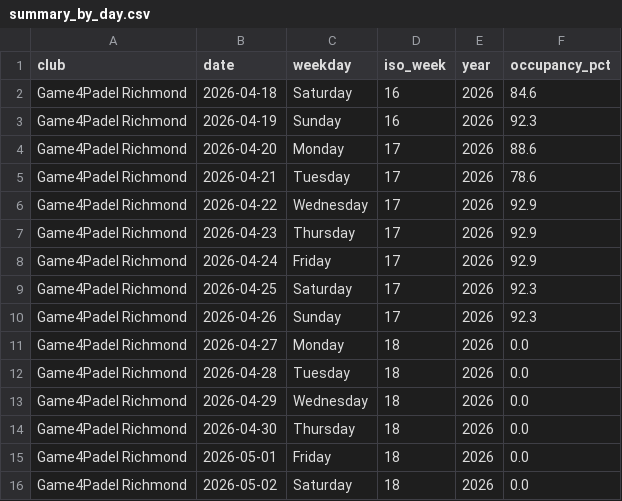
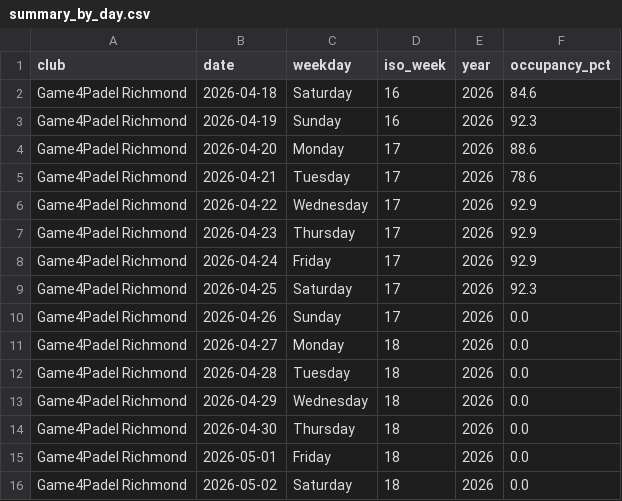
Before and after one commit to sarthakrungta/padel-tracker, a CSV file: analysis/summary_by_day.csv, drawn as a sheet.

```diff
--- a/analysis/summary_by_day.csv
+++ b/analysis/summary_by_day.csv
@@ -9,3 +9,3 @@ Game4Padel Richmond,2026-04-24,Friday,17,2026,92.9
 Game4Padel Richmond,2026-04-25,Saturday,17,2026,92.3
-Game4Padel Richmond,2026-04-26,Sunday,17,2026,92.3
+Game4Padel Richmond,2026-04-26,Sunday,17,2026,0.0
 Game4Padel Richmond,2026-04-27,Monday,18,2026,0.0
```
Also changed, not shown: analysis/summary_by_hour.csv, analysis/summary_by_weekday.csv, 4 other files.
